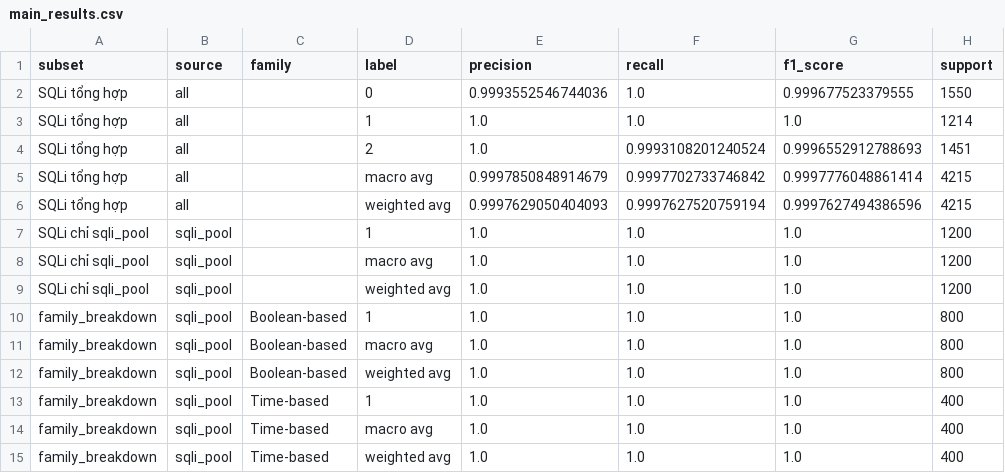
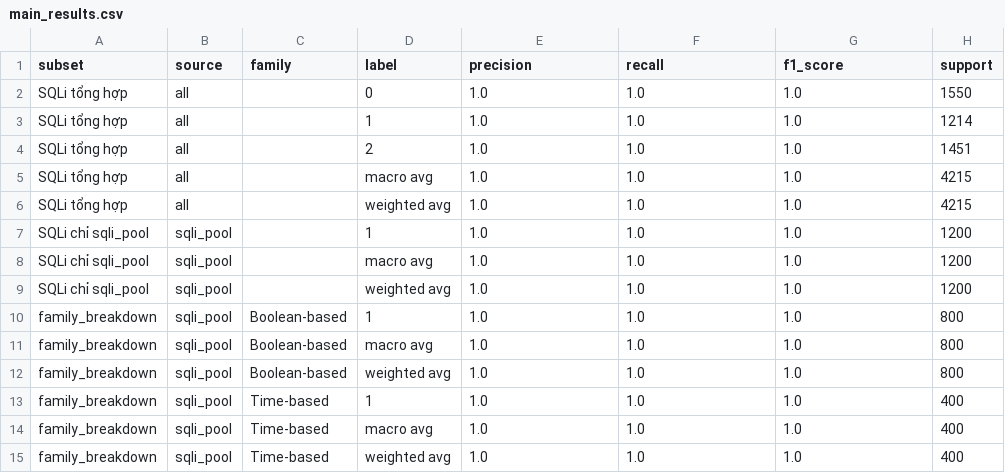
Before and after one commit to DinhHoangGia-pro/LOGWAT_v0.1, a CSV file: results/main_results.csv, drawn as a sheet.

```diff
--- a/results/main_results.csv
+++ b/results/main_results.csv
@@ -1,7 +1,7 @@
 subset,source,family,label,precision,recall,f1_score,support
-SQLi tổng hợp,all,,0,0.9993552546744036,1.0,0.999677523379555,1550
+SQLi tổng hợp,all,,0,1.0,1.0,1.0,1550
 SQLi tổng hợp,all,,1,1.0,1.0,1.0,1214
-SQLi tổng hợp,all,,2,1.0,0.9993108201240524,0.9996552912788693,1451
-SQLi tổng hợp,all,,macro avg,0.9997850848914679,0.9997702733746842,0.9997776048861414,4215
-SQLi tổng hợp,all,,weighted avg,0.9997629050404093,0.9997627520759194,0.9997627494386596,4215
+SQLi tổng hợp,all,,2,1.0,1.0,1.0,1451
+SQLi tổng hợp,all,,macro avg,1.0,1.0,1.0,4215
+SQLi tổng hợp,all,,weighted avg,1.0,1.0,1.0,4215
 SQLi chỉ sqli_pool,sqli_pool,,1,1.0,1.0,1.0,1200
```
Also changed, not shown: 11 other files.
